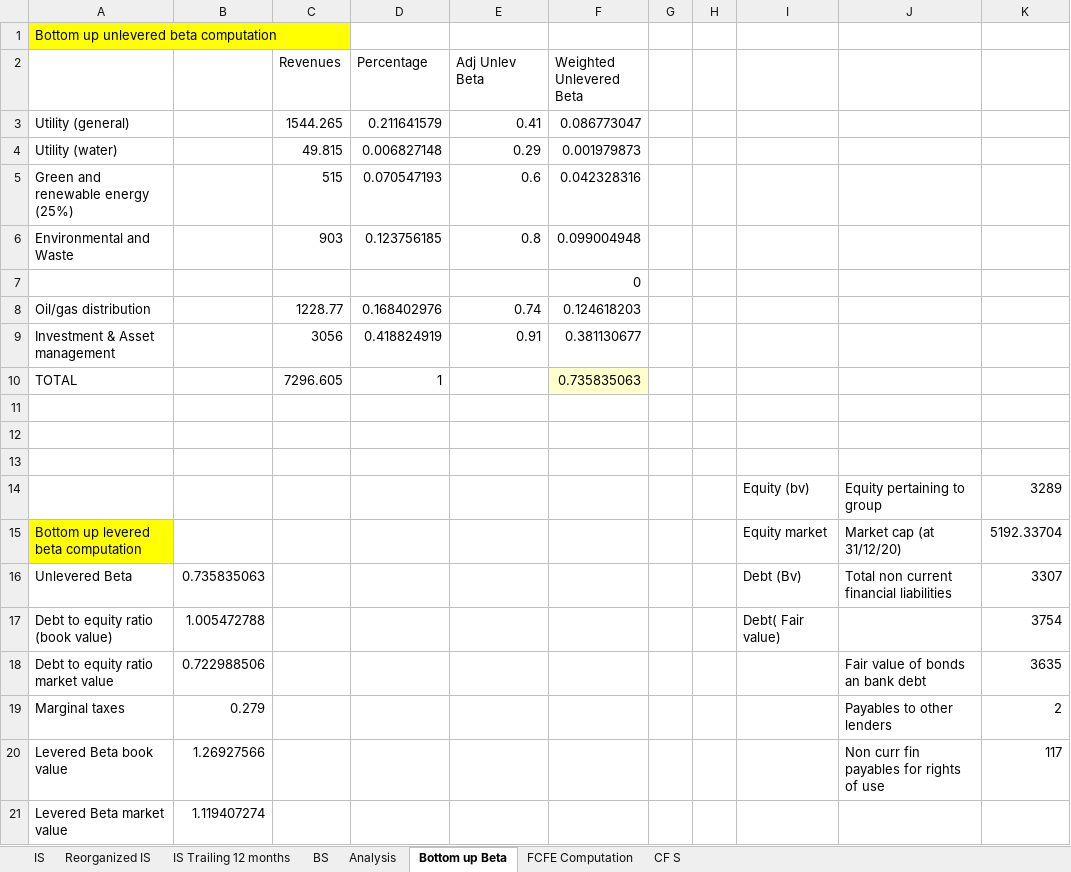
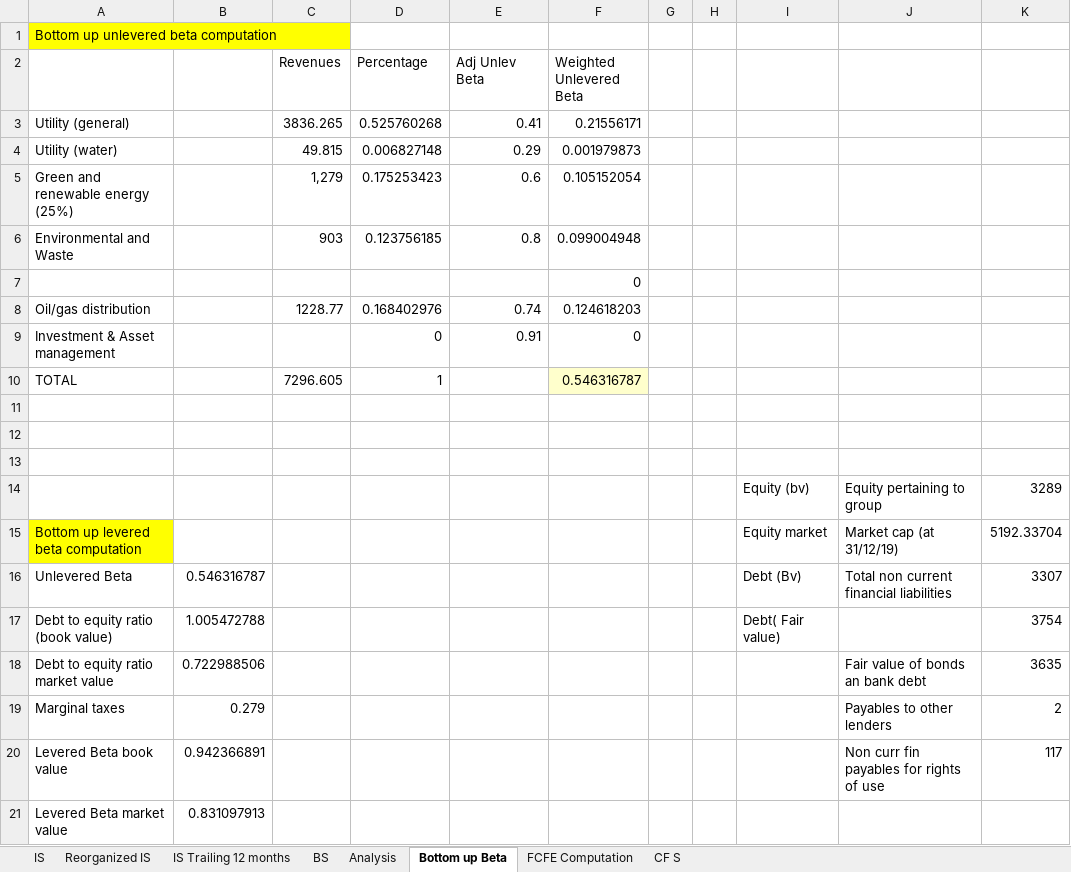
Before and after one commit to simonelucchesi/Corporate-project-, an Excel workbook: Project/Work in progress/Simone's part.xlsx, sheet Bottom up Beta, drawn as a sheet; values as stored, in another font and other column widths than the file's, no borders; the diff names each change by its address in the sheet, - before the commit and + after, or states it on an @@ line.

```diff
--- a/Project/Work in progress/Simone's part.xlsx (sheet Bottom up Beta)
+++ b/Project/Work in progress/Simone's part.xlsx (sheet Bottom up Beta)
-C3 (Revenues): 1544.265
+C3 (Revenues): 3836.265
-D3 (Percentage): 0.211641579
+D3 (Percentage): 0.525760268
-F3 (Weighted Unlevered Beta): 0.086773047
+F3 (Weighted Unlevered Beta): 0.21556171
-C5 (Revenues): 515
+C5 (Revenues): 1,279
-D5 (Percentage): 0.070547193
+D5 (Percentage): 0.175253423
-F5 (Weighted Unlevered Beta): 0.042328316
+F5 (Weighted Unlevered Beta): 0.105152054
-C9 (Revenues): 3056
+C9 (Revenues): (empty)
-D9 (Percentage): 0.418824919
+D9 (Percentage): 0
-F9 (Weighted Unlevered Beta): 0.381130677
+F9 (Weighted Unlevered Beta): 0
-F10 (Weighted Unlevered Beta): 0.735835063
+F10 (Weighted Unlevered Beta): 0.546316787
-J15: Market cap (at 31/12/20)
+J15: Market cap (at 31/12/19)
-B16: 0.735835063
+B16: 0.546316787
-B20: 1.26927566
+B20: 0.942366891
-B21: 1.119407274
+B21: 0.831097913
```
Also changed, not shown: sheet Analysis.
